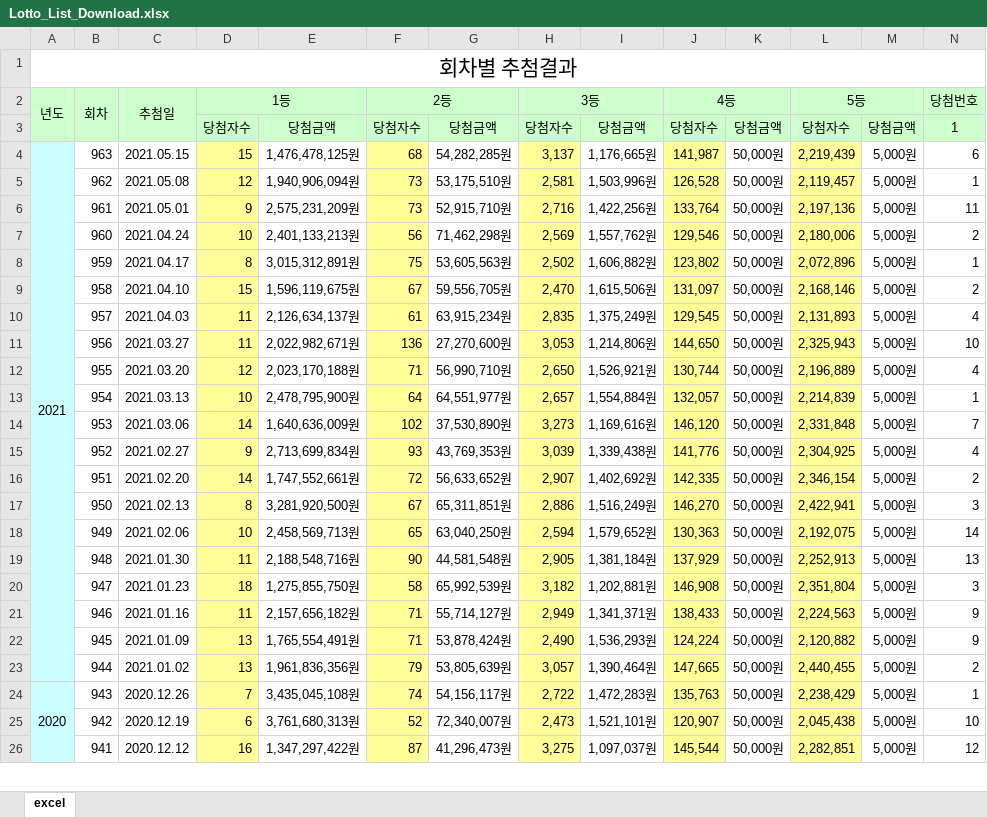
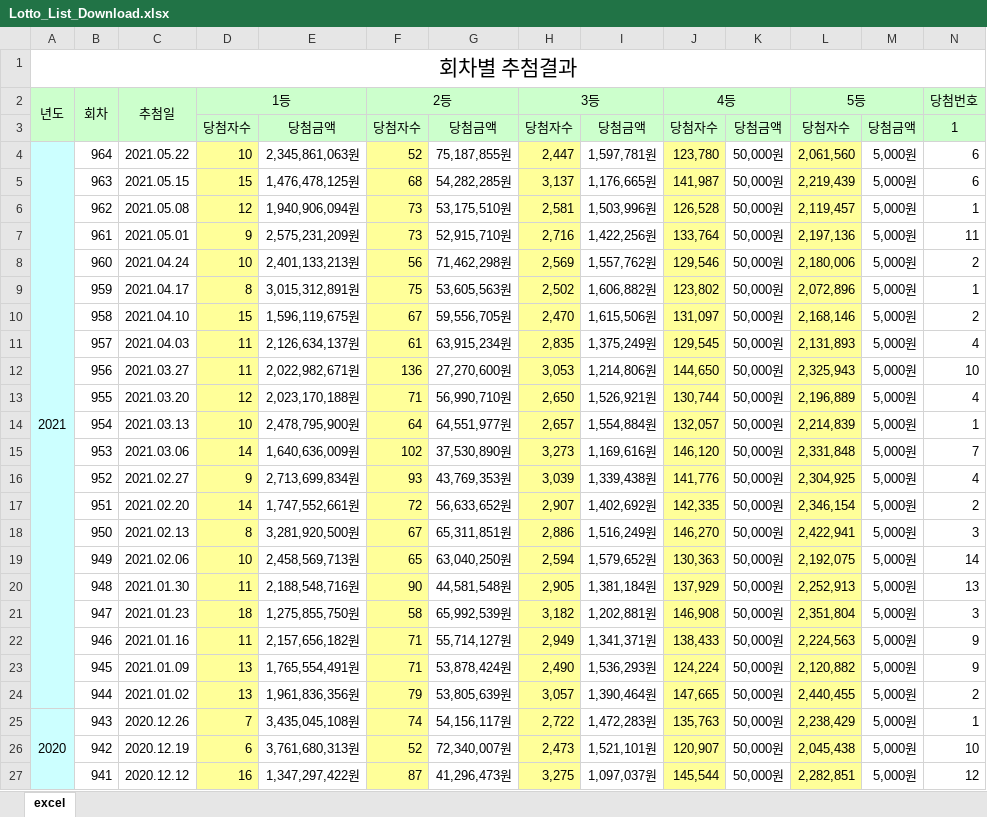
Before and after one commit to disket33/LotteryLottery, an Excel workbook: Lotto_List_Download.xlsx, sheet excel, drawn as a sheet; only a part is shown; values as stored, in another font and other column widths than the file's, no borders; removed rows and columns are numbered as before the commit, all else as after; rows hold the shown columns only; the diff names each change by its address in the sheet, - before the commit and + after, or states it on an @@ line.

Commit message:
Update Lotto_List_Download.xlsx

```diff
--- a/Lotto_List_Download.xlsx (sheet excel)
+++ b/Lotto_List_Download.xlsx (sheet excel)
+row 4: 2021 | 964 | 2021.05.22 | 10 | 2,345,861,063원 | 52 | 75,187,855원 | 2,447 | 1,597,781원 | 123,780 | 50,000원 | 2,061,560 | 5,000원 | 6
-A5: 2021
+A5: (empty)
-A4:A23 merged
```
